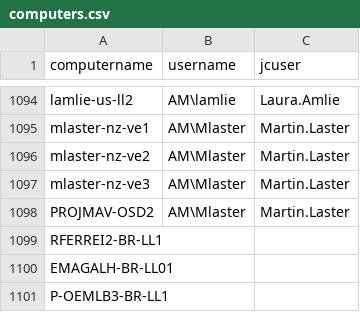
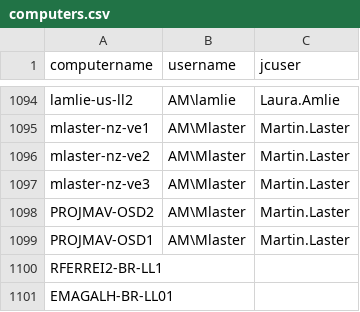
Before and after one commit to AngrySaveFile/Migration, a CSV file: computers.csv, drawn as a sheet; only a part is shown, gaps mark what is left out; the shorter side is filled out with more unchanged rows; the diff names each change by its address in the sheet, - before the commit and + after, or states it on an @@ line.

Commit message:
added pmore vm machines to csv file

```diff
--- a/computers.csv
+++ b/computers.csv
+row 1099: PROJMAV-OSD1 | AM\Mlaster | Martin.Laster
```
